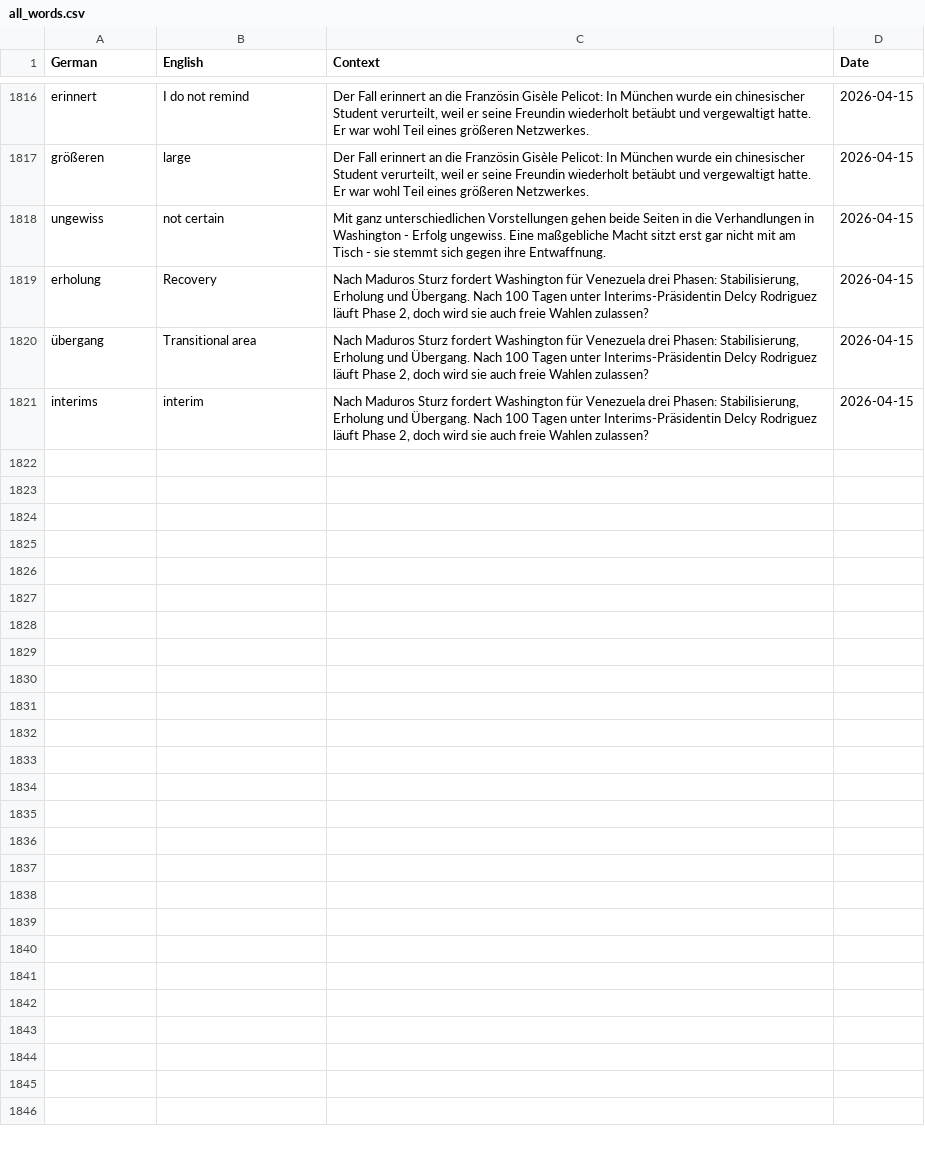
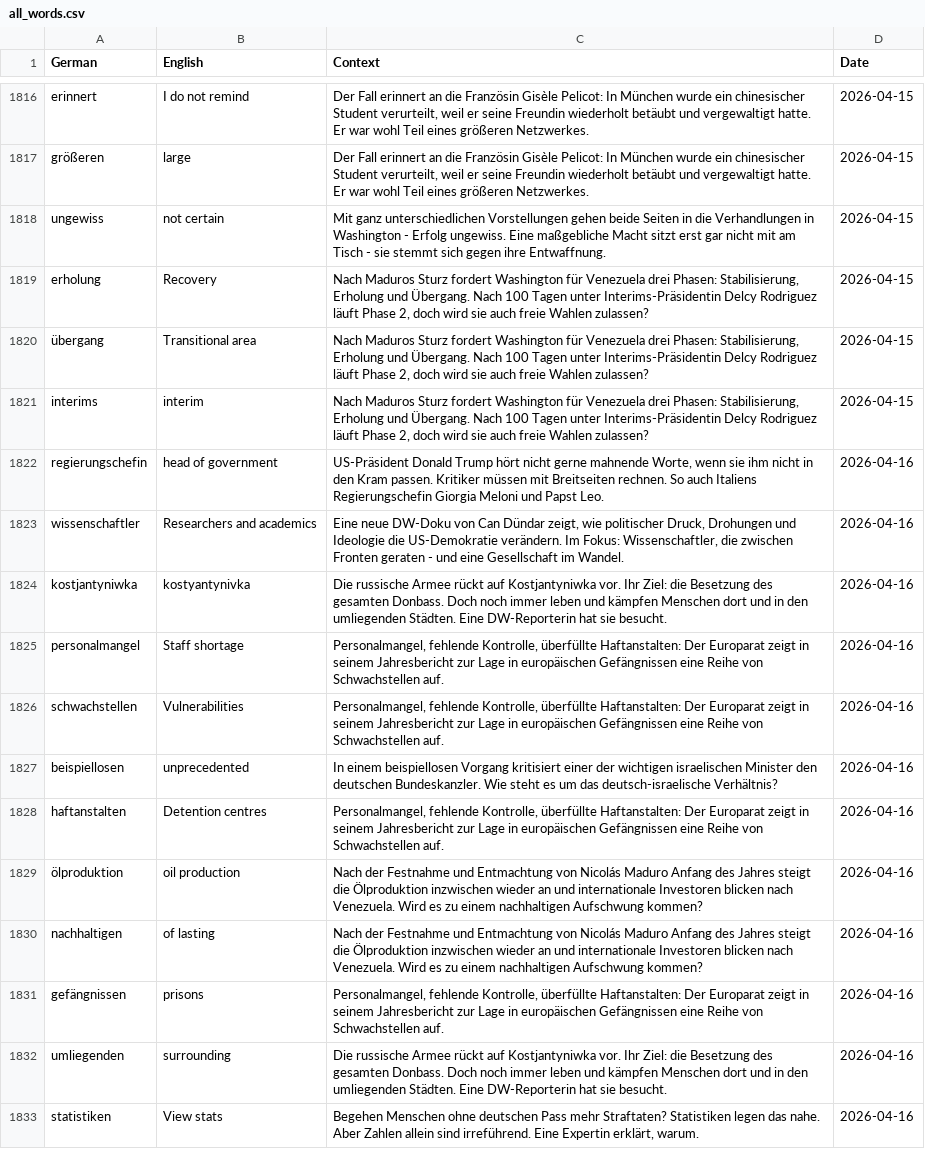
Before and after one commit to SeifElSayaad/German-Word-Pipeline, a CSV file: data/output/all_words.csv, drawn as a sheet; only a part is shown, gaps mark what is left out; the diff covers the shown part only; the diff names each change by its address in the sheet, - before the commit and + after, or states it on an @@ line.

```diff
--- a/data/output/all_words.csv
+++ b/data/output/all_words.csv
+row 1822: regierungschefin | head of government | US-Präsident Donald Trump hört nicht gerne mahnende Worte, wenn sie ihm nicht in den Kram passen. Kritiker müssen mit Breitseiten rechnen. So auch Italiens Regierungschefin Giorgia Meloni und Papst Leo. | 2026-04-16
+row 1823: wissenschaftler | Researchers and academics | Eine neue DW-Doku von Can Dündar zeigt, wie politischer Druck, Drohungen und Ideologie die US-Demokratie verändern. Im Fokus: Wissenschaftler, die zwischen Fronten geraten - und eine Gesellschaft im Wandel. | 2026-04-16
+row 1824: kostjantyniwka | kostyantynivka | Die russische Armee rückt auf Kostjantyniwka vor. Ihr Ziel: die Besetzung des gesamten Donbass. Doch noch immer leben und kämpfen Menschen dort und in den umliegenden Städten. Eine DW-Reporterin hat sie besucht. | 2026-04-16
+row 1825: personalmangel | Staff shortage | Personalmangel, fehlende Kontrolle, überfüllte Haftanstalten: Der Europarat zeigt in seinem Jahresbericht zur Lage in europäischen Gefängnissen eine Reihe von Schwachstellen auf. | 2026-04-16
+row 1826: schwachstellen | Vulnerabilities | Personalmangel, fehlende Kontrolle, überfüllte Haftanstalten: Der Europarat zeigt in seinem Jahresbericht zur Lage in europäischen Gefängnissen eine Reihe von Schwachstellen auf. | 2026-04-16
+row 1827: beispiellosen | unprecedented | In einem beispiellosen Vorgang kritisiert einer der wichtigen israelischen Minister den deutschen Bundeskanzler. Wie steht es um das deutsch-israelische Verhältnis? | 2026-04-16
+row 1828: haftanstalten | Detention centres | Personalmangel, fehlende Kontrolle, überfüllte Haftanstalten: Der Europarat zeigt in seinem Jahresbericht zur Lage in europäischen Gefängnissen eine Reihe von Schwachstellen auf. | 2026-04-16
+row 1829: ölproduktion | oil production | Nach der Festnahme und Entmachtung von Nicolás Maduro Anfang des Jahres steigt die Ölproduktion inzwischen wieder an und internationale Investoren blicken nach Venezuela. Wird es zu einem nachhaltigen Aufschwung kommen? | 2026-04-16
+row 1830: nachhaltigen | of lasting | Nach der Festnahme und Entmachtung von Nicolás Maduro Anfang des Jahres steigt die Ölproduktion inzwischen wieder an und internationale Investoren blicken nach Venezuela. Wird es zu einem nachhaltigen Aufschwung kommen? | 2026-04-16
+row 1831: gefängnissen | prisons | Personalmangel, fehlende Kontrolle, überfüllte Haftanstalten: Der Europarat zeigt in seinem Jahresbericht zur Lage in europäischen Gefängnissen eine Reihe von Schwachstellen auf. | 2026-04-16
+row 1832: umliegenden | surrounding | Die russische Armee rückt auf Kostjantyniwka vor. Ihr Ziel: die Besetzung des gesamten Donbass. Doch noch immer leben und kämpfen Menschen dort und in den umliegenden Städten. Eine DW-Reporterin hat sie besucht. | 2026-04-16
+row 1833: statistiken | View stats | Begehen Menschen ohne deutschen Pass mehr Straftaten? Statistiken legen das nahe. Aber Zahlen allein sind irreführend. Eine Expertin erklärt, warum. | 2026-04-16
```
Also changed, not shown: 11 added rows elsewhere in this file, 1 other file.
